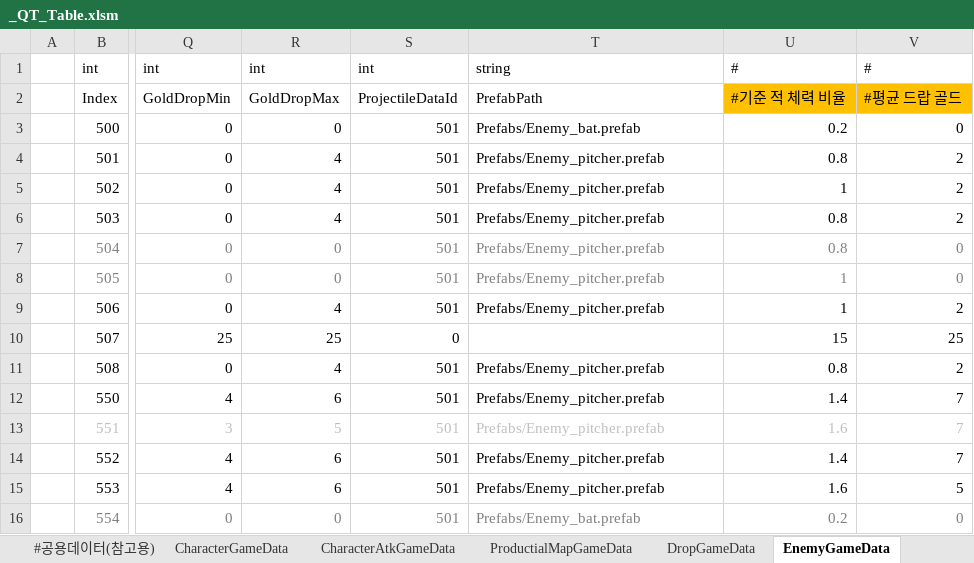
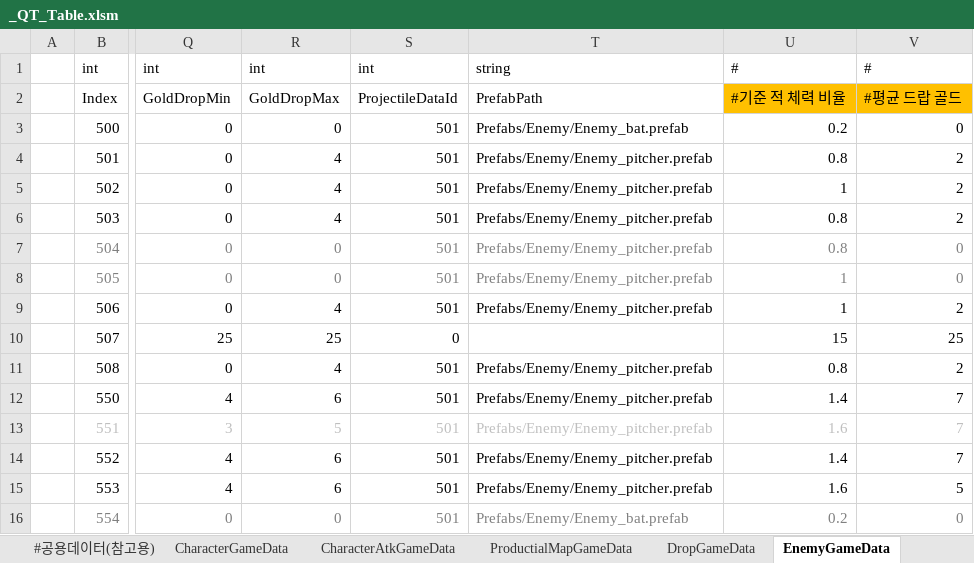
Before and after one commit to Cuty444/QT_Proto, an Excel workbook: _GameData/_QT_Table.xlsm, sheet EnemyGameData, drawn as a sheet; only a part is shown, gaps mark what is left out; values as stored, in another font and other column widths than the file's, no borders; table styles not drawn; the diff names each change by its address in the sheet, - before the commit and + after, or states it on an @@ line.

```diff
--- a/_GameData/_QT_Table.xlsm (sheet EnemyGameData)
+++ b/_GameData/_QT_Table.xlsm (sheet EnemyGameData)
-T3: Prefabs/Enemy_bat.prefab
+T3: Prefabs/Enemy/Enemy_bat.prefab
-T4:T9: Prefabs/Enemy_pitcher.prefab
+T4:T9: Prefabs/Enemy/Enemy_pitcher.prefab
-T11:T15: Prefabs/Enemy_pitcher.prefab
+T11:T15: Prefabs/Enemy/Enemy_pitcher.prefab
-T16: Prefabs/Enemy_bat.prefab
+T16: Prefabs/Enemy/Enemy_bat.prefab
```
Also changed, not shown: charts or pictures, 5 other files.
